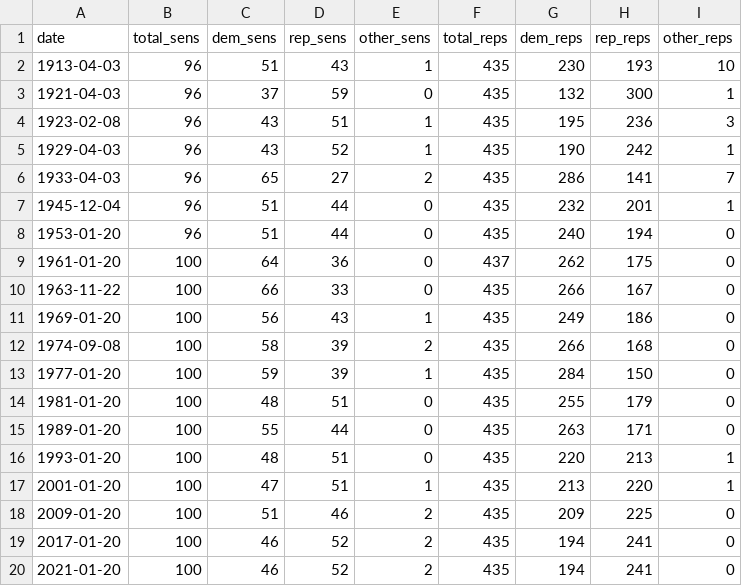
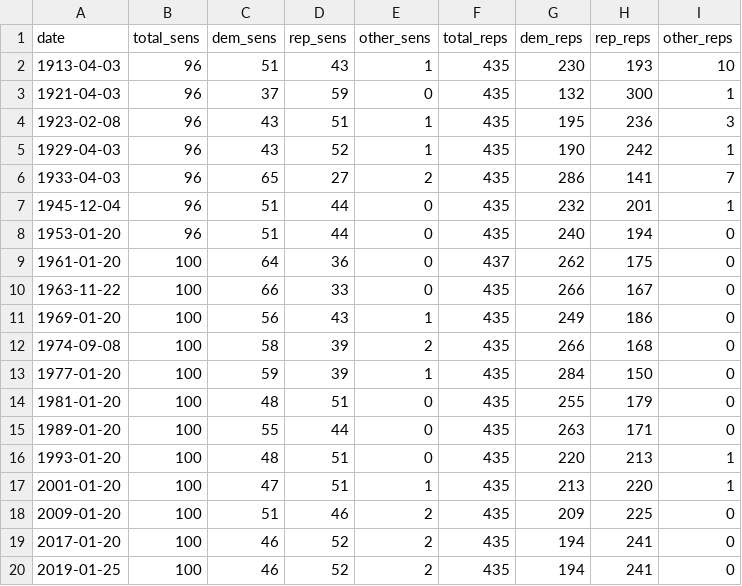
Before and after one commit to dldx/women-in-congress, a CSV file: total_members_over_time.csv, drawn as a sheet.

```diff
--- a/total_members_over_time.csv
+++ b/total_members_over_time.csv
@@ -19,2 +19,2 @@ date,total_sens,dem_sens,rep_sens,other_sens,total_reps,dem_reps,rep_reps,other_
 2017-01-20,100,46,52,2,435,194,241,0
-2021-01-20,100,46,52,2,435,194,241,0
+2019-01-25,100,46,52,2,435,194,241,0
```
Also changed, not shown: number_women_house_candidates_over_time.csv, number_women_over_time.csv, 6 other files.
